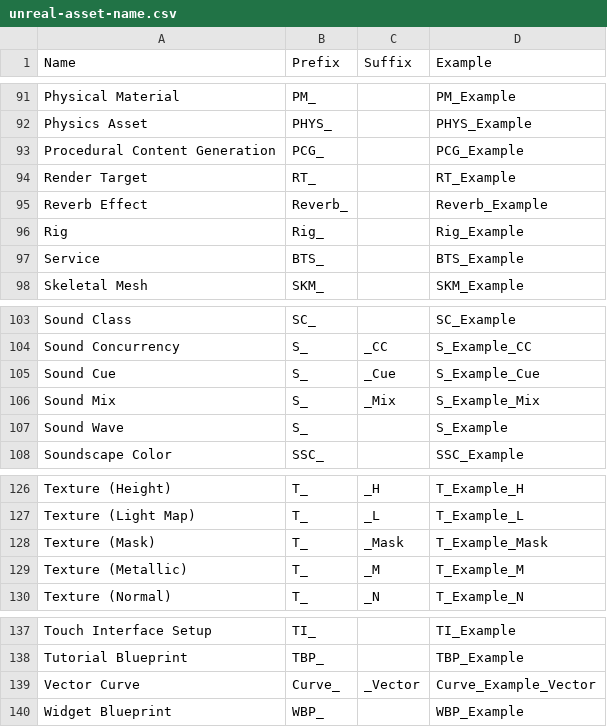
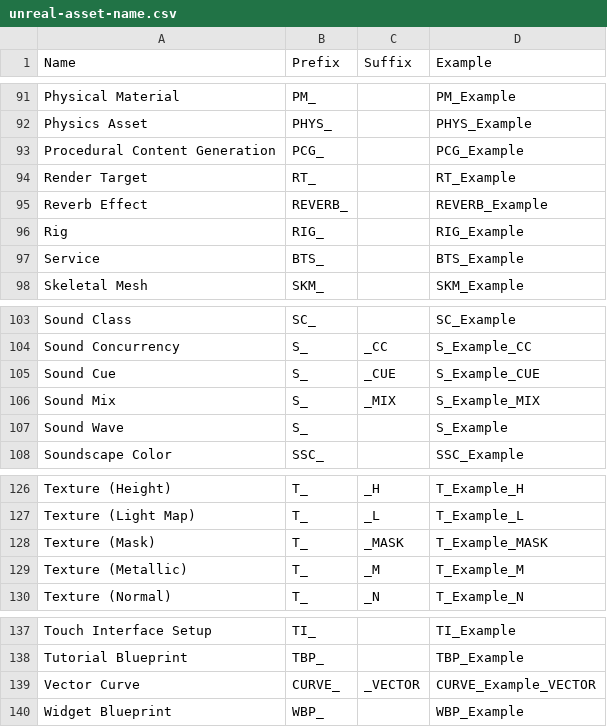
Before and after one commit to Ezyrath/unreal-linter, a CSV file: unreal-asset-name.csv, drawn as a sheet; only a part is shown, gaps mark what is left out; the diff covers the shown part only.

```diff
--- a/unreal-asset-name.csv
+++ b/unreal-asset-name.csv
@@ -94,4 +94,4 @@ Procedural Content Generation,PCG_,,PCG_Example
 Render Target,RT_,,RT_Example
-Reverb Effect,Reverb_,,Reverb_Example
-Rig,Rig_,,Rig_Example
+Reverb Effect,REVERB_,,REVERB_Example
+Rig,RIG_,,RIG_Example
 Service,BTS_,,BTS_Example
@@ -104,4 +104,4 @@ Sound Class,SC_,,SC_Example
 Sound Concurrency,S_,_CC,S_Example_CC
-Sound Cue,S_,_Cue,S_Example_Cue
-Sound Mix,S_,_Mix,S_Example_Mix
+Sound Cue,S_,_CUE,S_Example_CUE
+Sound Mix,S_,_MIX,S_Example_MIX
 Sound Wave,S_,,S_Example
@@ -127,3 +127,3 @@ Texture (Height),T_,_H,T_Example_H
 Texture (Light Map),T_,_L,T_Example_L
-Texture (Mask),T_,_Mask,T_Example_Mask
+Texture (Mask),T_,_MASK,T_Example_MASK
 Texture (Metallic),T_,_M,T_Example_M
@@ -138,3 +138,3 @@ Touch Interface Setup,TI_,,TI_Example
 Tutorial Blueprint,TBP_,,TBP_Example
-Vector Curve,Curve_,_Vector,Curve_Example_Vector
+Vector Curve,CURVE_,_VECTOR,CURVE_Example_VECTOR
 Widget Blueprint,WBP_,,WBP_Example
```
Also changed, not shown: 22 edited cells elsewhere in this file.
